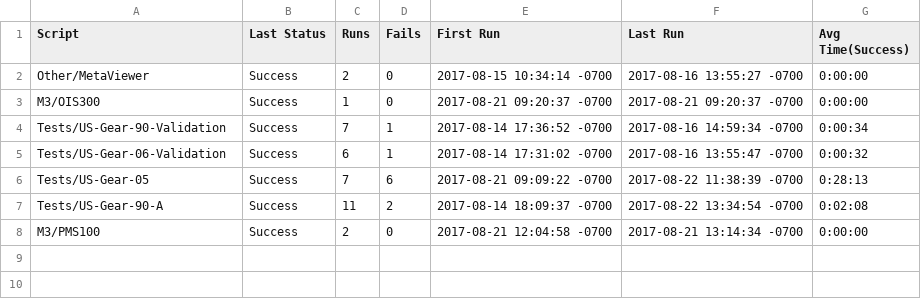
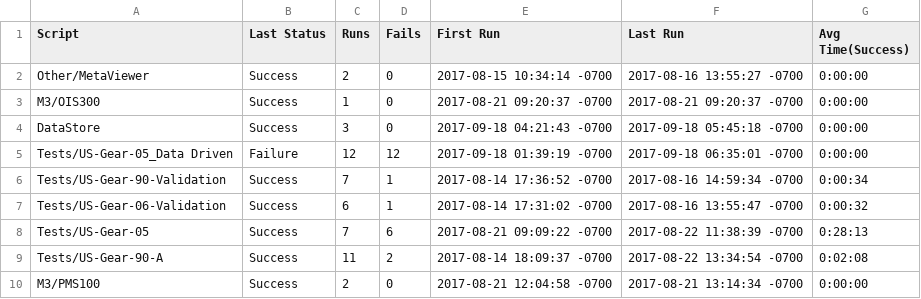
Before and after one commit to hbhardwaj03/Andyz-POC, a CSV file: Results/SuiteStatistics.csv, drawn as a sheet; the diff names each change by its address in the sheet, - before the commit and + after, or states it on an @@ line.

Commit message:
Run Results

```diff
--- a/Results/SuiteStatistics.csv
+++ b/Results/SuiteStatistics.csv
+row 4: DataStore | Success | 3 | 0 | 2017-09-18 04:21:43 -0700 | 2017-09-18 05:45:18 -0700 | 0:00:00
+row 5: Tests/US-Gear-05_Data Driven | Failure | 12 | 12 | 2017-09-18 01:39:19 -0700 | 2017-09-18 06:35:01 -0700 | 0:00:00
```
Also changed, not shown: 3 other files.
